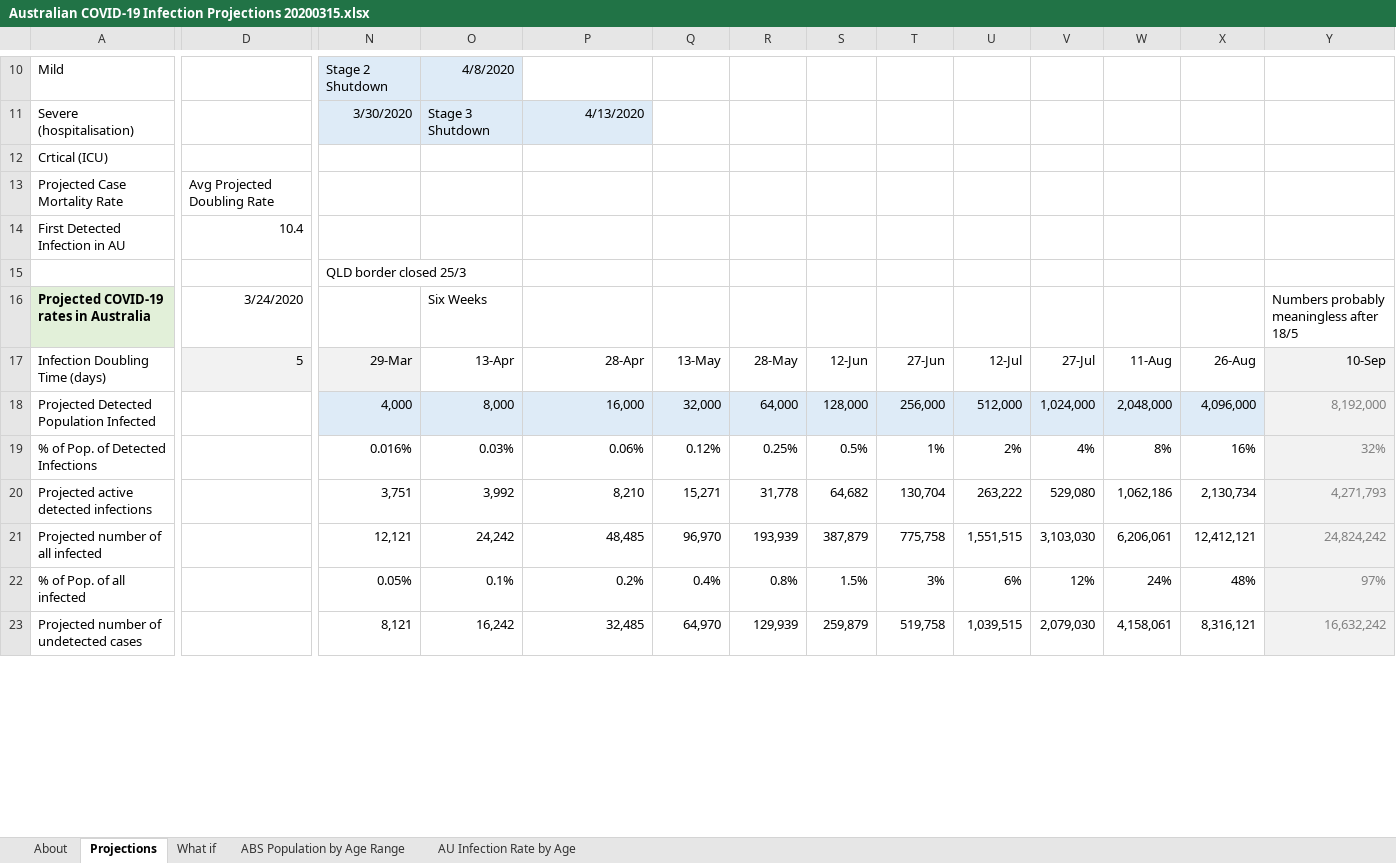
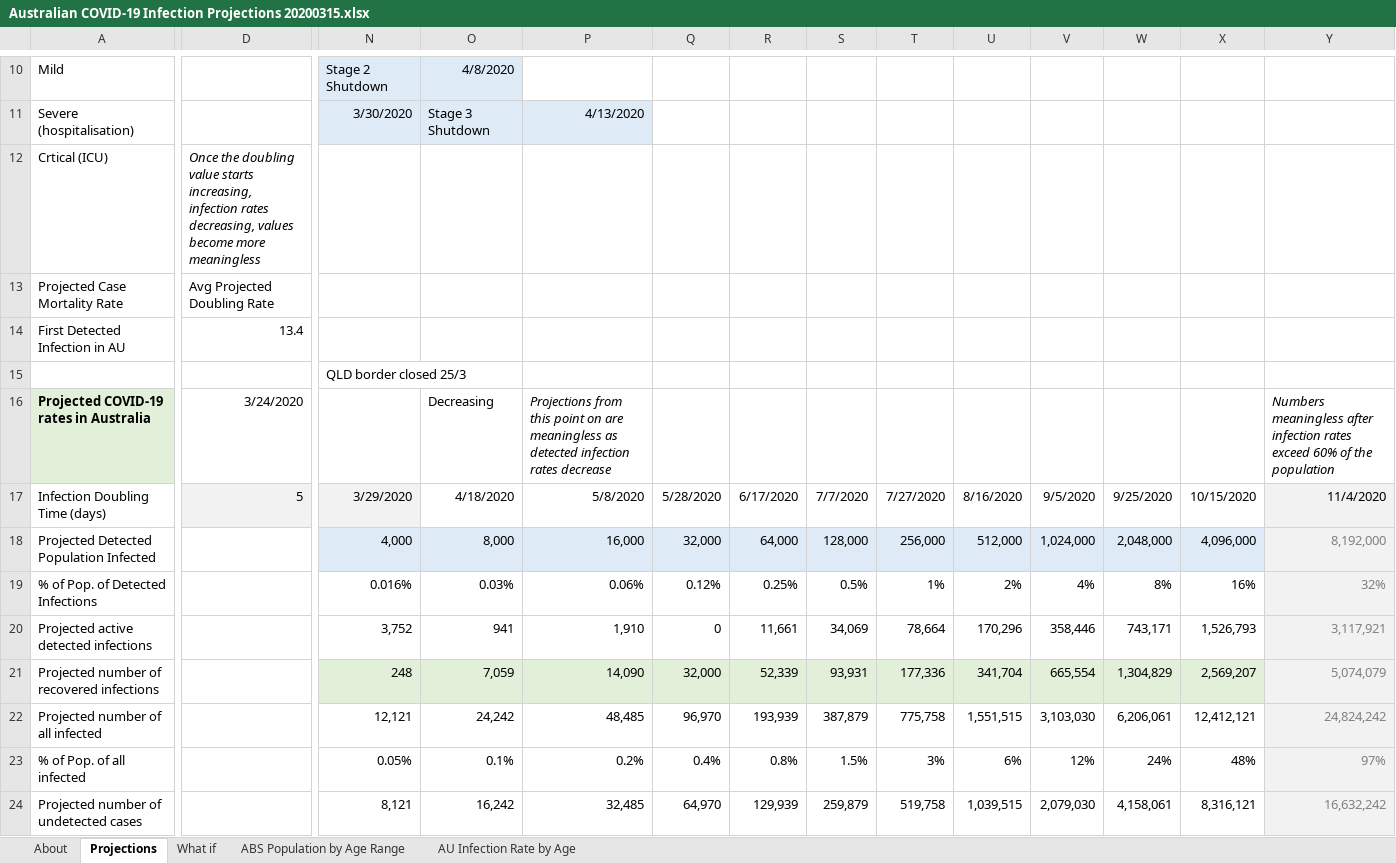
Before and after one commit to AndyArch11/Aus-COVID-19-Projections, an Excel workbook: Australian COVID-19 Infection Projections 20200315.xlsx, sheet Projections, drawn as a sheet; only a part is shown, gaps mark what is left out; values as stored, in another font and other column widths than the file's, no borders; charts and pictures and conditional formats not drawn; removed rows and columns are numbered as before the commit, all else as after; rows hold the shown columns only; the diff covers the shown part only; the diff names each change by its address in the sheet, - before the commit and + after, or states it on an @@ line.

Commit message:
Small formatting changes, updated latest actual values

```diff
--- a/Australian COVID-19 Infection Projections 20200315.xlsx (sheet Projections)
+++ b/Australian COVID-19 Infection Projections 20200315.xlsx (sheet Projections)
-D12: (empty)
+D12: Once the doubling value starts increasing, infection rates decreasing, values become more meaningless
-D14: 10.4
+D14: 13.4
-O16: Six Weeks
+O16: Decreasing
-P16: (empty)
+P16: Projections from this point on are meaningless as detected infection rates decrease
-Y16: Numbers probably meaningless after 18/5
+Y16: Numbers meaningless after infection rates exceed 60% of the population
-Y16 italic: off
+Y16 italic: on
-row 17: Infection Doubling Time (days) | 5 | 29-Mar | 13-Apr | 28-Apr | 13-May | 28-May | 12-Jun | 27-Jun | 12-Jul | 27-Jul | 11-Aug | 26-Aug | 10-Sep
+row 17: Infection Doubling Time (days) | 5 | 3/29/2020 | 4/18/2020 | 5/8/2020 | 5/28/2020 | 6/17/2020 | 7/7/2020 | 7/27/2020 | 8/16/2020 | 9/5/2020 | 9/25/2020 | 10/15/2020 | 11/4/2020
-N20: 3,751
+N20: 3,752
-O20: 3,992
+O20: 941
-P20: 8,210
+P20: 1,910
-Q20: 15,271
+Q20: 0
-R20: 31,778
+R20: 11,661
-S20: 64,682
+S20: 34,069
-T20: 130,704
+T20: 78,664
-U20: 263,222
+U20: 170,296
-V20: 529,080
+V20: 358,446
-W20: 1,062,186
+W20: 743,171
-X20: 2,130,734
+X20: 1,526,793
-Y20: 4,271,793
+Y20: 3,117,921
+row 21: Projected number of recovered infections |  | 248 | 7,059 | 14,090 | 32,000 | 52,339 | 93,931 | 177,336 | 341,704 | 665,554 | 1,304,829 | 2,569,207 | 5,074,079
```
Also changed, not shown: 13 added rows, 13 removed rows, 186 edited cells and cell formats elsewhere in this sheet, sheet What if, sheet About, sheet AU Infection Rate by Age, formulas that keep their value, hidden cells, charts or pictures.
